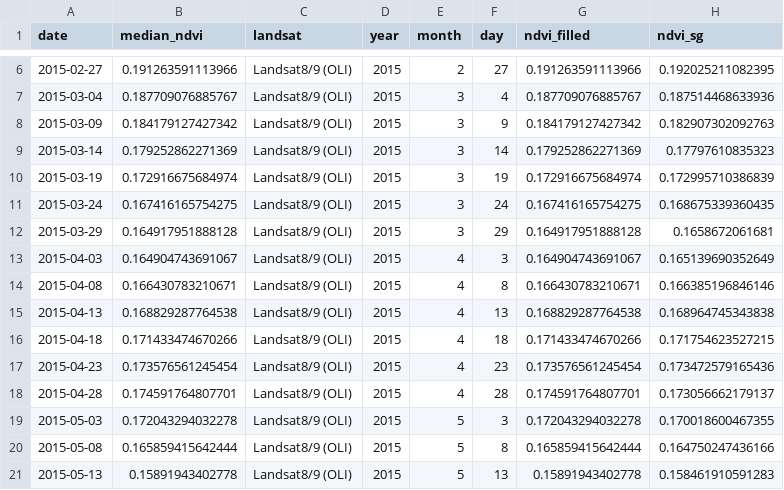
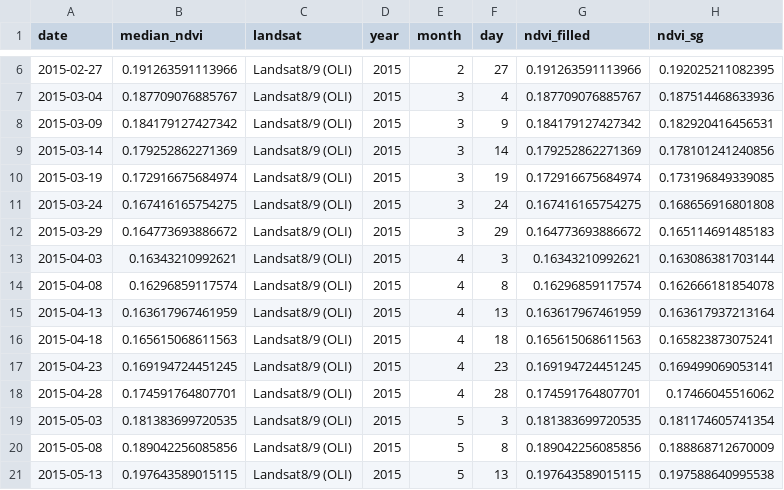
Before and after one commit to Khushi130404/Landsat-Kanha-Moniter-2015-2016, a CSV file: Data_Table/Landsat_8_9/data_sg_smoothed/se_kanha_table_5day_interpolated_SG.csv, drawn as a sheet; only a part is shown, gaps mark what is left out; the diff covers the shown part only.

```diff
--- a/Data_Table/Landsat_8_9/data_sg_smoothed/se_kanha_table_5day_interpolated_SG.csv
+++ b/Data_Table/Landsat_8_9/data_sg_smoothed/se_kanha_table_5day_interpolated_SG.csv
@@ -7,15 +7,15 @@
 2015-03-04,0.187709076885767,"Landsat8/9 (OLI)",2015,3,4,0.187709076885767,0.187514468633936
-2015-03-09,0.184179127427342,"Landsat8/9 (OLI)",2015,3,9,0.184179127427342,0.182907302092763
-2015-03-14,0.179252862271369,"Landsat8/9 (OLI)",2015,3,14,0.179252862271369,0.17797610835323
-2015-03-19,0.172916675684974,"Landsat8/9 (OLI)",2015,3,19,0.172916675684974,0.172995710386839
-2015-03-24,0.167416165754275,"Landsat8/9 (OLI)",2015,3,24,0.167416165754275,0.168675339360435
-2015-03-29,0.164917951888128,"Landsat8/9 (OLI)",2015,3,29,0.164917951888128,0.1658672061681
-2015-04-03,0.164904743691067,"Landsat8/9 (OLI)",2015,4,3,0.164904743691067,0.165139690352649
-2015-04-08,0.166430783210671,"Landsat8/9 (OLI)",2015,4,8,0.166430783210671,0.166385196846146
-2015-04-13,0.168829287764538,"Landsat8/9 (OLI)",2015,4,13,0.168829287764538,0.168964745343838
-2015-04-18,0.171433474670266,"Landsat8/9 (OLI)",2015,4,18,0.171433474670266,0.171754623527215
-2015-04-23,0.173576561245454,"Landsat8/9 (OLI)",2015,4,23,0.173576561245454,0.173472579165436
-2015-04-28,0.174591764807701,"Landsat8/9 (OLI)",2015,4,28,0.174591764807701,0.173056662179137
-2015-05-03,0.172043294032278,"Landsat8/9 (OLI)",2015,5,3,0.172043294032278,0.170018600467355
-2015-05-08,0.165859415642444,"Landsat8/9 (OLI)",2015,5,8,0.165859415642444,0.164750247436166
-2015-05-13,0.15891943402778,"Landsat8/9 (OLI)",2015,5,13,0.15891943402778,0.158461910591283
+2015-03-09,0.184179127427342,"Landsat8/9 (OLI)",2015,3,9,0.184179127427342,0.182920416456531
+2015-03-14,0.179252862271369,"Landsat8/9 (OLI)",2015,3,14,0.179252862271369,0.178101241240856
+2015-03-19,0.172916675684974,"Landsat8/9 (OLI)",2015,3,19,0.172916675684974,0.173196849339085
+2015-03-24,0.167416165754275,"Landsat8/9 (OLI)",2015,3,24,0.167416165754275,0.168656916801808
+2015-03-29,0.164773693886672,"Landsat8/9 (OLI)",2015,3,29,0.164773693886672,0.165114691485183
+2015-04-03,0.16343210992621,"Landsat8/9 (OLI)",2015,4,3,0.16343210992621,0.163086381703144
+2015-04-08,0.16296859117574,"Landsat8/9 (OLI)",2015,4,8,0.16296859117574,0.162666181854078
+2015-04-13,0.163617967461959,"Landsat8/9 (OLI)",2015,4,13,0.163617967461959,0.163617937213164
+2015-04-18,0.165615068611563,"Landsat8/9 (OLI)",2015,4,18,0.165615068611563,0.165823873075241
+2015-04-23,0.169194724451245,"Landsat8/9 (OLI)",2015,4,23,0.169194724451245,0.169499069053141
+2015-04-28,0.174591764807701,"Landsat8/9 (OLI)",2015,4,28,0.174591764807701,0.17466045516062
+2015-05-03,0.181383699720535,"Landsat8/9 (OLI)",2015,5,3,0.181383699720535,0.181174605741354
+2015-05-08,0.189042256085856,"Landsat8/9 (OLI)",2015,5,8,0.189042256085856,0.188868712670009
+2015-05-13,0.197643589015115,"Landsat8/9 (OLI)",2015,5,13,0.197643589015115,0.197588640995538
```
Also changed, not shown: 40 edited cells elsewhere in this file, Data_Table/Landsat_8_9/data_sg_smoothed/gl1_kanha_table_5day_interpolated_SG.csv, Data_Table/Landsat_8_9/data_sg_smoothed/gl2_kanha_table_5day_interpolated_SG.csv, 7 other files.
